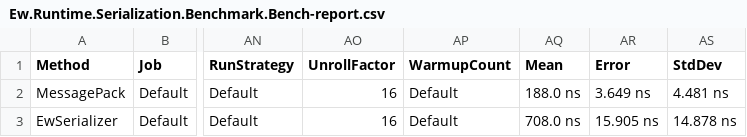
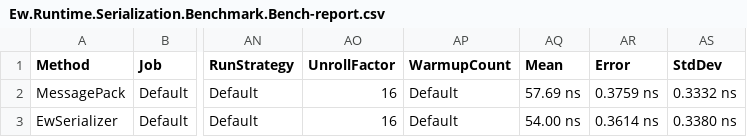
Before and after one commit to bokobox/Ew.Runtime.Serialization, a CSV file: Ew.Runtime.Serialization.Benchmark/BenchmarkDotNet.Artifacts/results/Ew.Runtime.Serialization.Benchmark.Bench-report.csv, drawn as a sheet; only a part is shown, gaps mark what is left out; the diff names each change by its address in the sheet, - before the commit and + after, or states it on an @@ line.

```diff
--- a/Ew.Runtime.Serialization.Benchmark/BenchmarkDotNet.Artifacts/results/Ew.Runtime.Serialization.Benchmark.Bench-report.csv
+++ b/Ew.Runtime.Serialization.Benchmark/BenchmarkDotNet.Artifacts/results/Ew.Runtime.Serialization.Benchmark.Bench-report.csv
-AQ2 (Mean): 188.0 ns
+AQ2 (Mean): 57.69 ns
-AR2 (Error): 3.649 ns
+AR2 (Error): 0.3759 ns
-AS2 (StdDev): 4.481 ns
+AS2 (StdDev): 0.3332 ns
-AQ3 (Mean): 708.0 ns
+AQ3 (Mean): 54.00 ns
-AR3 (Error): 15.905 ns
+AR3 (Error): 0.3614 ns
-AS3 (StdDev): 14.878 ns
+AS3 (StdDev): 0.3380 ns
```
Also changed, not shown: 42 other files.
